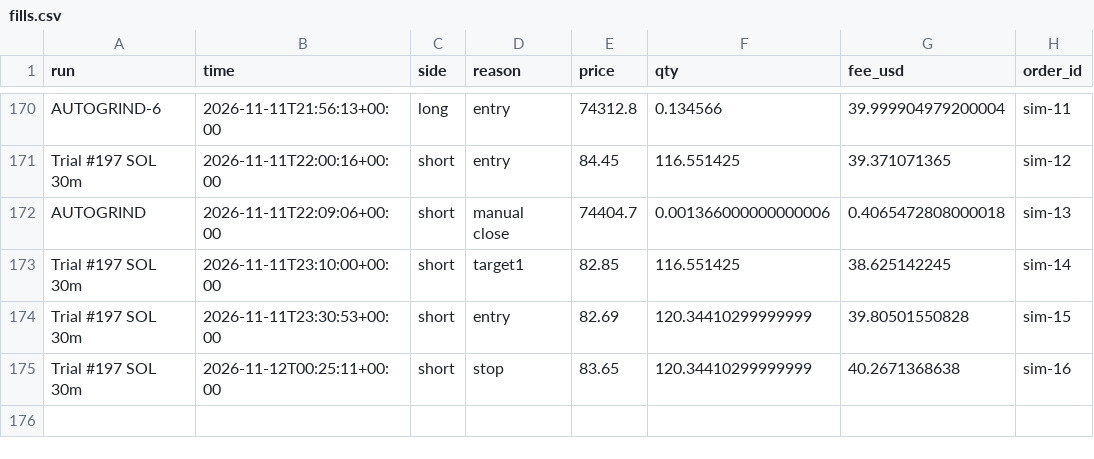
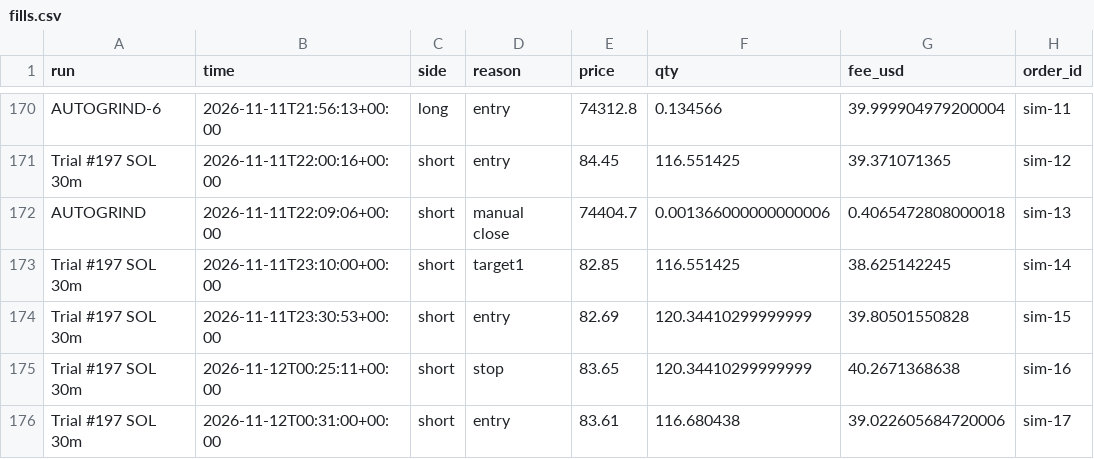
Before and after one commit to ethangoebel1499-jpg/Claude, a CSV file: paper_trades/fills.csv, drawn as a sheet; only a part is shown, gaps mark what is left out.

```diff
--- a/paper_trades/fills.csv
+++ b/paper_trades/fills.csv
@@ -175 +175,2 @@ Trial #197 SOL 30m,2026-11-11T23:30:53+00:00,short,entry,82.69,120.3441029999999
 Trial #197 SOL 30m,2026-11-12T00:25:11+00:00,short,stop,83.65,120.34410299999999,40.2671368638,sim-16
+Trial #197 SOL 30m,2026-11-12T00:31:00+00:00,short,entry,83.61,116.680438,39.022605684720006,sim-17
```
Also changed, not shown: paper_trades/equity.csv, paper_trades/events.csv, 2 other files.
